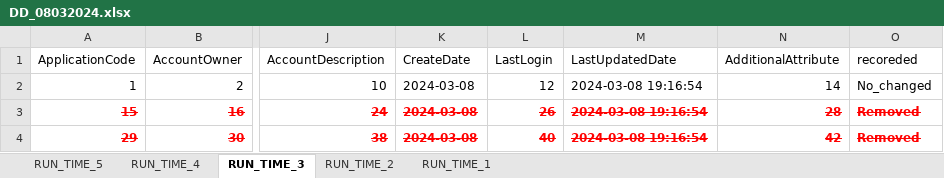
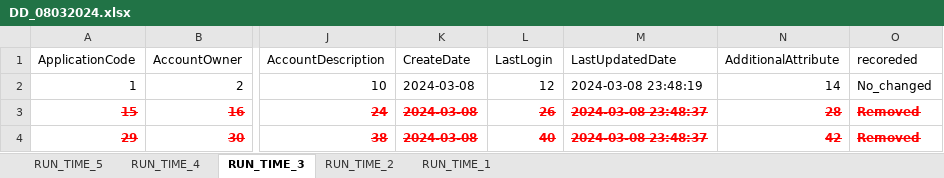
Before and after one commit to TaakJ/convert_files, an Excel workbook: tmp/export/DD_08032024.xlsx, sheet RUN_TIME_3, drawn as a sheet; only a part is shown, gaps mark what is left out; values as stored, in another font and other column widths than the file's, no borders; the diff names each change by its address in the sheet, - before the commit and + after, or states it on an @@ line.

```diff
--- a/tmp/export/DD_08032024.xlsx (sheet RUN_TIME_3)
+++ b/tmp/export/DD_08032024.xlsx (sheet RUN_TIME_3)
-M2 (LastUpdatedDate): 2024-03-08 19:16:54
+M2 (LastUpdatedDate): 2024-03-08 23:48:19
-M3:M4 (LastUpdatedDate): 2024-03-08 19:16:54
+M3:M4 (LastUpdatedDate): 2024-03-08 23:48:37
```
Also changed, not shown: sheet RUN_TIME_4, sheet RUN_TIME_5, sheet RUN_TIME_1, sheet RUN_TIME_2, export/Application Data Requirements.xlsx, 4 other files.
